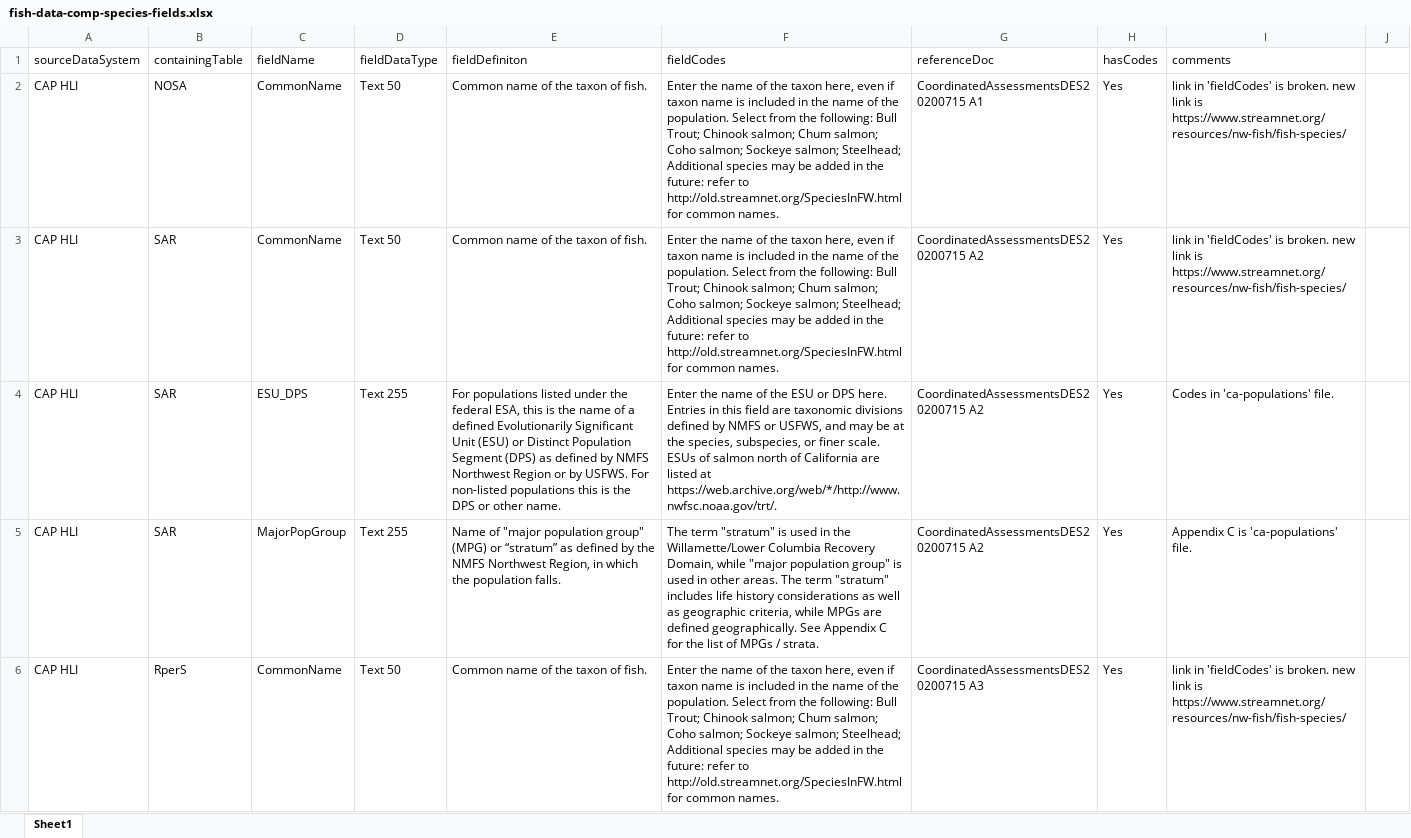
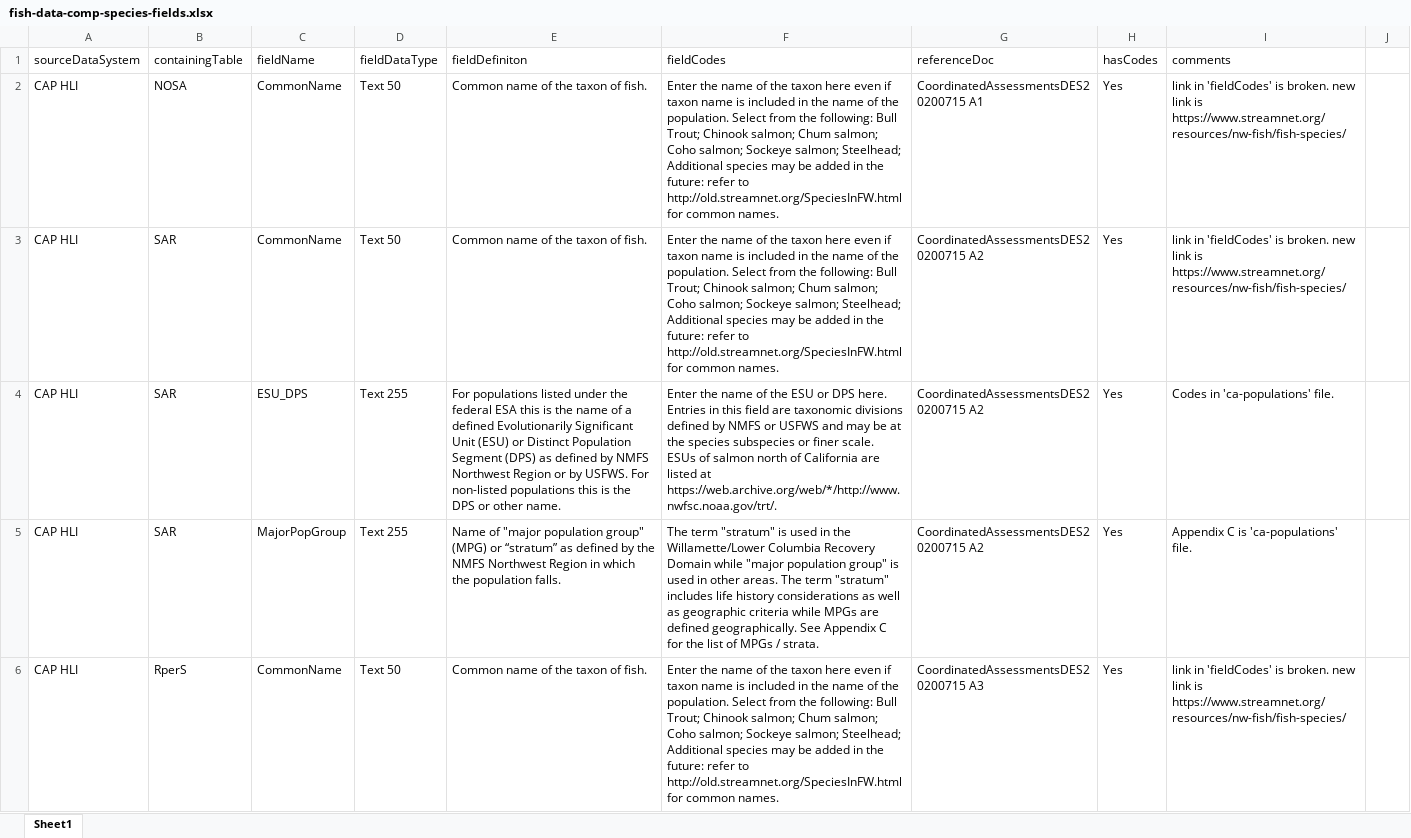
Before and after one commit to PSMFC-Streamnet-RMPC/fish-data-comp, an Excel workbook: example-comp/fish-data-comp-species-fields.xlsx, sheet Sheet1, drawn as a sheet; only a part is shown; values as stored, in another font and other column widths than the file's, no borders; the diff covers the shown part only; the diff names each change by its address in the sheet, - before the commit and + after, or states it on an @@ line.

```diff
--- a/example-comp/fish-data-comp-species-fields.xlsx (sheet Sheet1)
+++ b/example-comp/fish-data-comp-species-fields.xlsx (sheet Sheet1)
-F2:F3 (fieldCodes): …the taxon here, even if…
+F2:F3 (fieldCodes): …the taxon here even if…
-E4 (fieldDefiniton): …the federal ESA, this is…
+E4 (fieldDefiniton): …the federal ESA this is…
-F4 (fieldCodes): …NMFS or USFWS, and may be at the species, subspecies, or finer…
+F4 (fieldCodes): …NMFS or USFWS and may be at the species subspecies or finer…
-E5 (fieldDefiniton): …NMFS Northwest Region, in which…
+E5 (fieldDefiniton): …NMFS Northwest Region in which…
-F5 (fieldCodes): …Columbia Recovery Domain, while "major population group" is used in other areas. The term "stratum" includes life history considerations as well as geographic criteria, while MPGs…
+F5 (fieldCodes): …Columbia Recovery Domain while "major population group" is used in other areas. The term "stratum" includes life history considerations as well as geographic criteria while MPGs…
-F6 (fieldCodes): …the taxon here, even if…
+F6 (fieldCodes): …the taxon here even if…
```
Also changed, not shown: 51 edited cells elsewhere in this sheet, example-comp/fish-data-comp-species-codes.xlsx, 2 other files.
